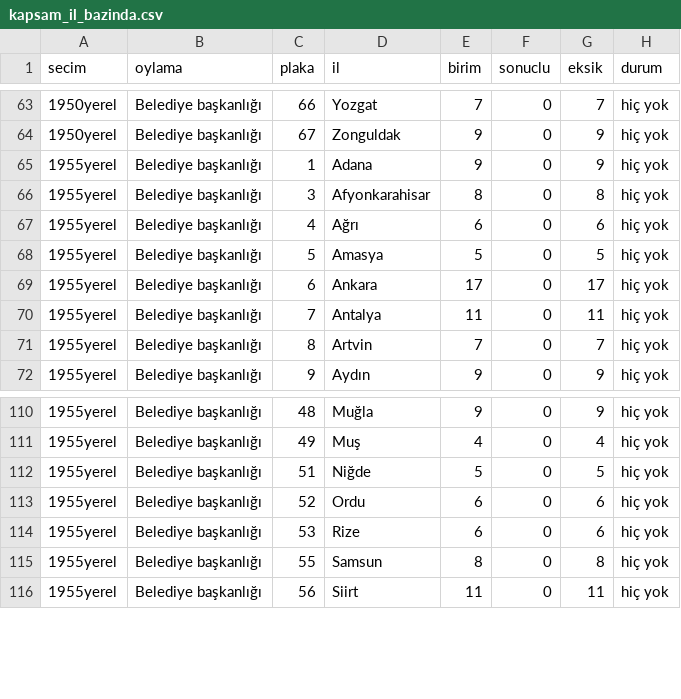
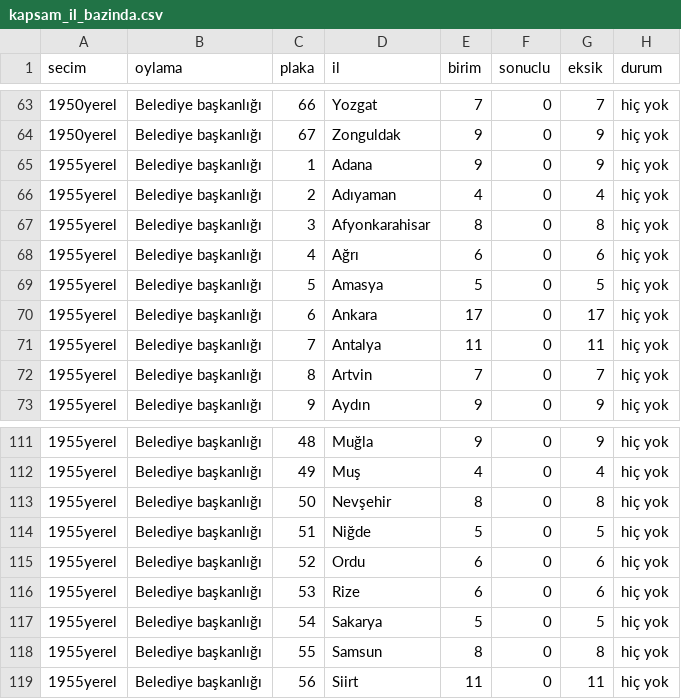
Before and after one commit to hamiKumbasae/turkiye-secim-haritasi, a CSV file: docs/rapor/kapsam_il_bazinda.csv, drawn as a sheet; only a part is shown, gaps mark what is left out.

```diff
--- a/docs/rapor/kapsam_il_bazinda.csv
+++ b/docs/rapor/kapsam_il_bazinda.csv
@@ -65,2 +65,3 @@ secim,oylama,plaka,il,birim,sonuclu,eksik,durum
 1955yerel,Belediye başkanlığı,1,Adana,9,0,9,hiç yok
+1955yerel,Belediye başkanlığı,2,Adıyaman,4,0,4,hiç yok
 1955yerel,Belediye başkanlığı,3,Afyonkarahisar,8,0,8,hiç yok
@@ -111,2 +112,3 @@ secim,oylama,plaka,il,birim,sonuclu,eksik,durum
 1955yerel,Belediye başkanlığı,49,Muş,4,0,4,hiç yok
+1955yerel,Belediye başkanlığı,50,Nevşehir,8,0,8,hiç yok
 1955yerel,Belediye başkanlığı,51,Niğde,5,0,5,hiç yok
@@ -114,2 +116,3 @@ secim,oylama,plaka,il,birim,sonuclu,eksik,durum
 1955yerel,Belediye başkanlığı,53,Rize,6,0,6,hiç yok
+1955yerel,Belediye başkanlığı,54,Sakarya,5,0,5,hiç yok
 1955yerel,Belediye başkanlığı,55,Samsun,8,0,8,hiç yok
```
Also changed, not shown: docs/rapor/eksik_secim_verisi.csv, docs/rapor/kapsam_tablosu.csv, 28 other files.
